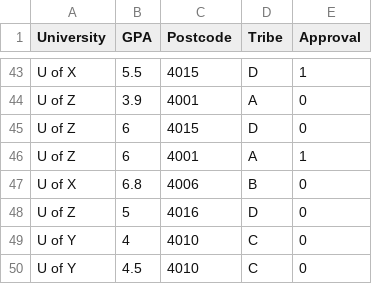
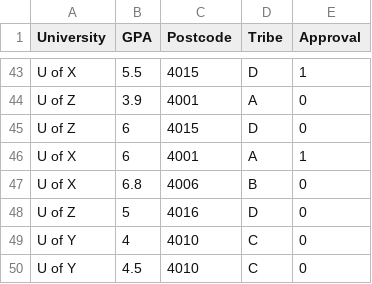
Before and after one commit to brookingcharlie/ml-dis, a CSV file: dataset.csv, drawn as a sheet; only a part is shown, gaps mark what is left out.

Commit message:
fix data to improve model accuracy

```diff
--- a/dataset.csv
+++ b/dataset.csv
@@ -45,3 +45,3 @@ U of Z,3.9,4001,A,0
 U of Z,6,4015,D,0
-U of Z,6,4001,A,1
+U of X,6,4001,A,1
 U of X,6.8,4006,B,0
```
Also changed, not shown: 1 other file.
